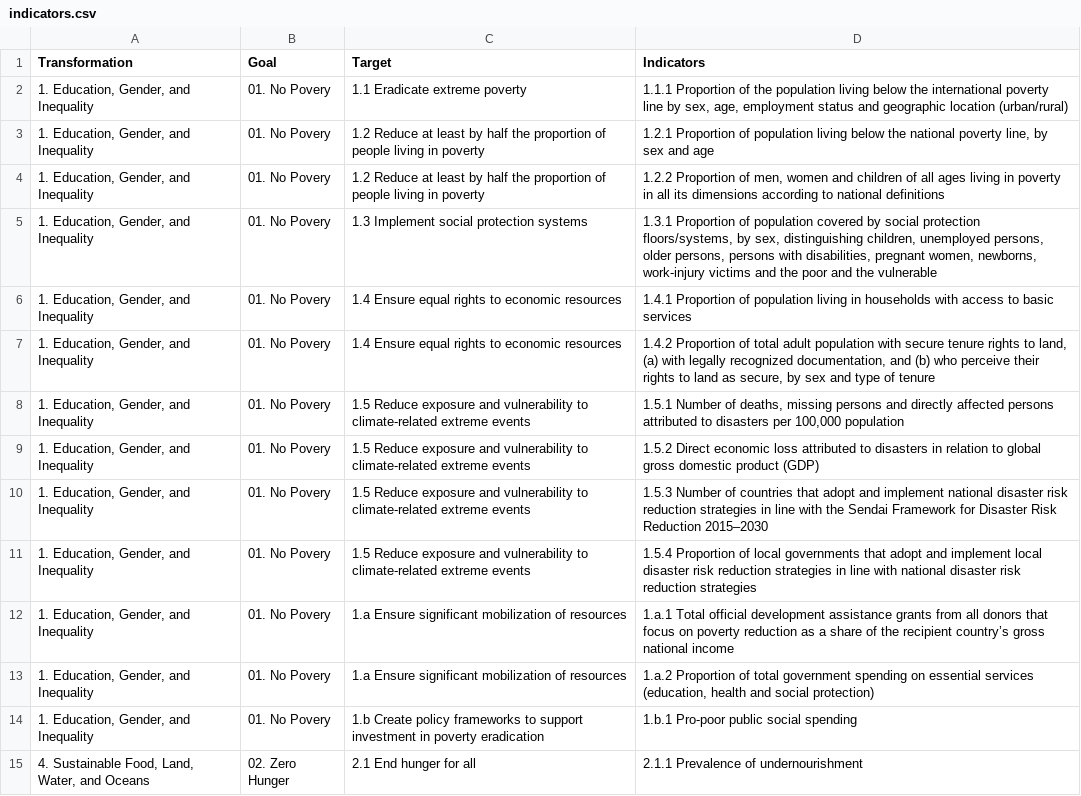
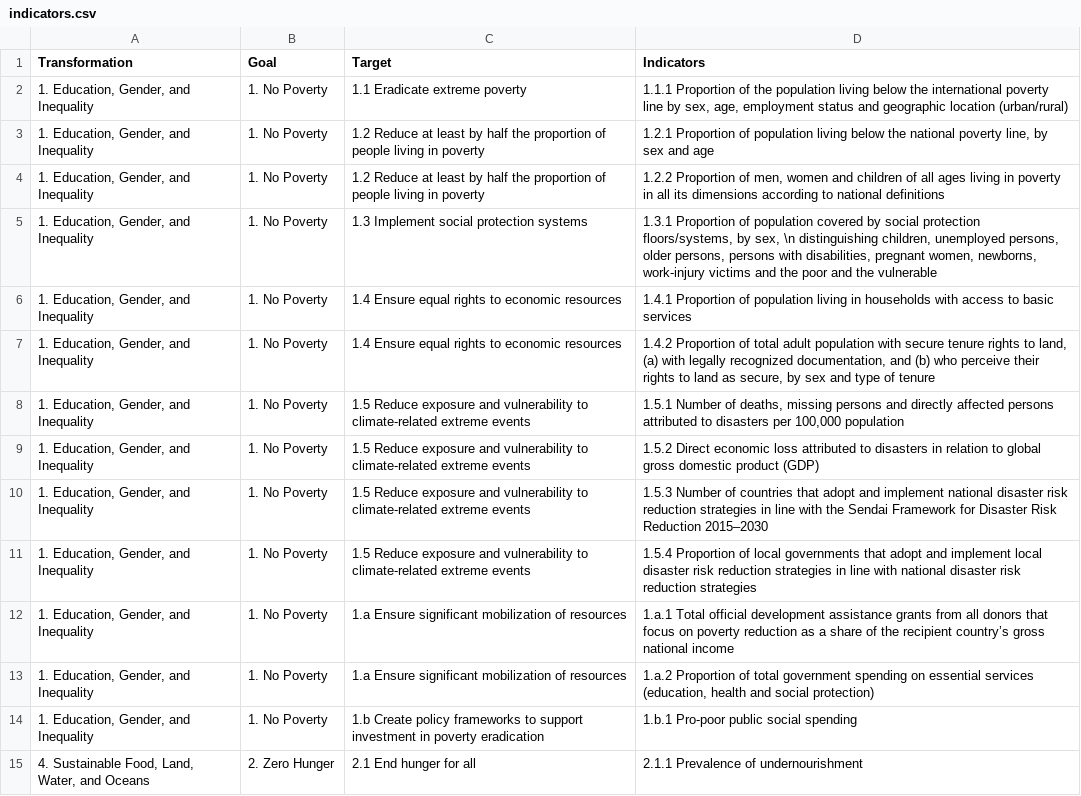
Before and after one commit to meanmodemoda/msdv-major-studio-1, a CSV file: 02_qualitative_project/indicators.csv, drawn as a sheet; only a part is shown; the diff covers the shown part only; the diff names each change by its address in the sheet, - before the commit and + after, or states it on an @@ line.

```diff
--- a/02_qualitative_project/indicators.csv
+++ b/02_qualitative_project/indicators.csv
-B2:B14 (Goal): 01. No Povery
+B2:B14 (Goal): 1. No Poverty
-D5 (Indicators): …by sex, distinguishing children,…
+D5 (Indicators): …by sex, \n distinguishing children,…
-B15 (Goal): 02. Zero Hunger
+B15 (Goal): 2. Zero Hunger
```
Also changed, not shown: 112 edited cells elsewhere in this file, 02_qualitative_project/sankey.csv, 31 other files.
